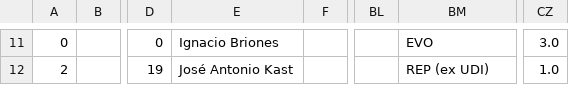
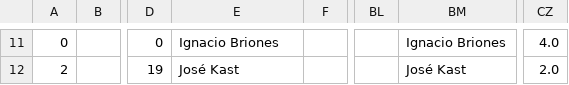
Before and after one commit to setinfospa/brujula-constituyente, a CSV file: src/database/Candidatos.csv, drawn as a sheet; only a part is shown, gaps mark what is left out; the diff covers the shown part only; the diff names each change by its address in the sheet, - before the commit and + after, or states it on an @@ line.

```diff
--- a/src/database/Candidatos.csv
+++ b/src/database/Candidatos.csv
-BM11: EVO
+BM11: Ignacio Briones
-CZ11: 3.0
+CZ11: 4.0
-E12: José Antonio Kast
+E12: José Kast
-BM12: REP (ex UDI)
+BM12: José Kast
-CZ12: 1.0
+CZ12: 2.0
```
Also changed, not shown: 95 edited cells elsewhere in this file, src/public/csv/preguntas.csv, 5 other files.
